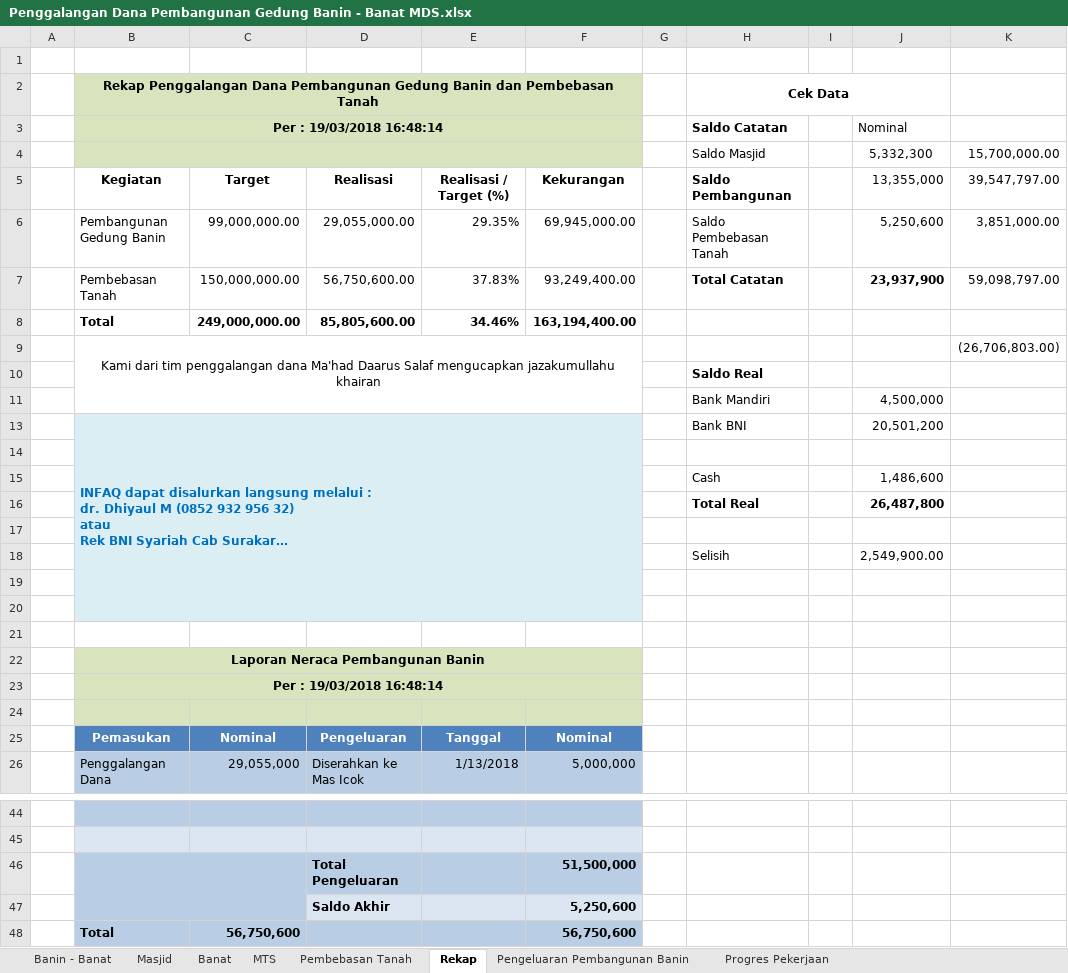
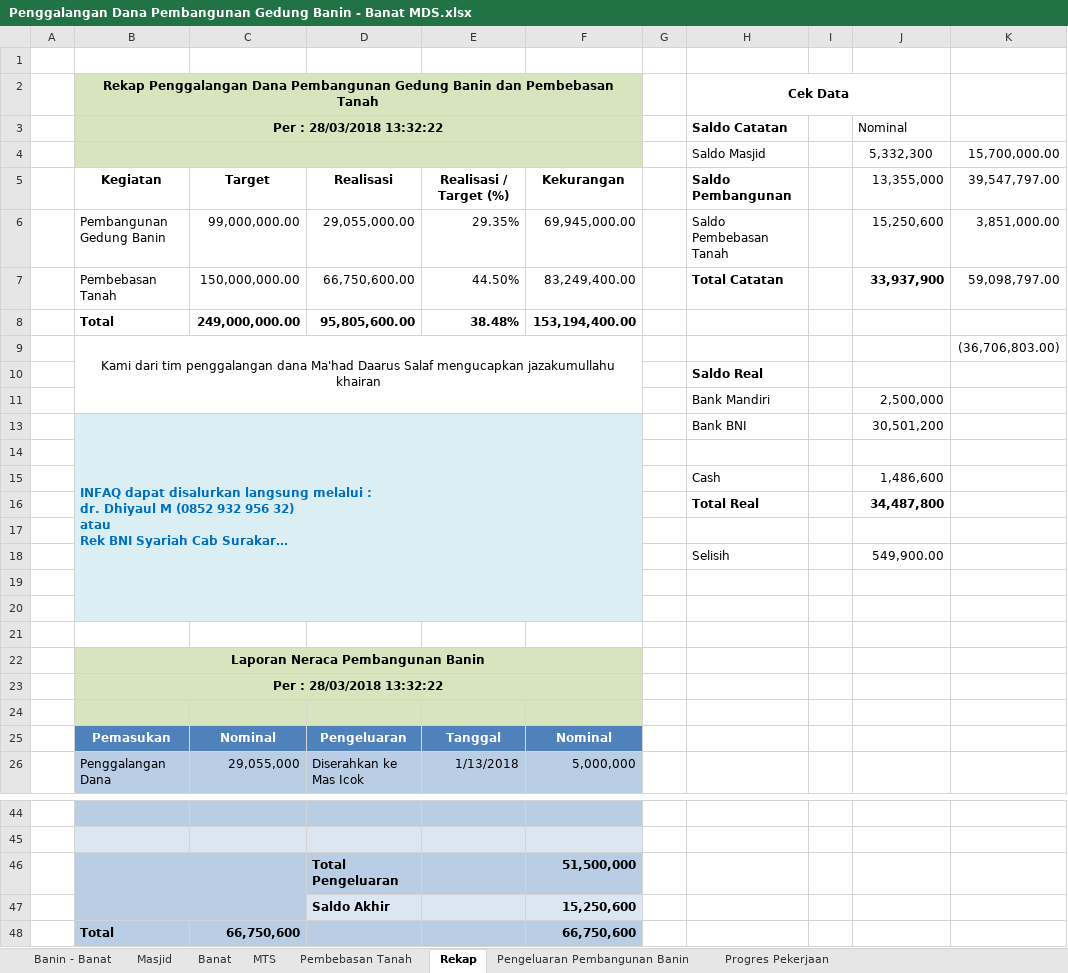
Before and after one commit to bagusprasojo/mds, an Excel workbook: Penggalangan Dana Pembangunan Gedung Banin - Banat MDS.xlsx, sheet Rekap, drawn as a sheet; only a part is shown, gaps mark what is left out; long unchanged cells end in …; values as stored, in another font and other column widths than the file's, no borders; conditional formats and table styles not drawn; removed rows and columns are numbered as before the commit, all else as after; the diff covers the shown part only; the diff names each change by its address in the sheet, - before the commit and + after, or states it on an @@ line.

Commit message:
update darnas

```diff
--- a/Penggalangan Dana Pembangunan Gedung Banin - Banat MDS.xlsx (sheet Rekap)
+++ b/Penggalangan Dana Pembangunan Gedung Banin - Banat MDS.xlsx (sheet Rekap)
-B3: Per : 19/03/2018 16:48:14
+B3: Per : 28/03/2018 13:32:22
-J6: 5,250,600
+J6: 15,250,600
-D7: 56,750,600.00
+D7: 66,750,600.00
-E7: 37.83%
+E7: 44.50%
-F7: 93,249,400.00
+F7: 83,249,400.00
-J7: 23,937,900
+J7: 33,937,900
-row 8:  | Total | 249,000,000.00 | 85,805,600.00 | 34.46% | 163,194,400.00
-row 9:  | Kami dari tim penggalangan dana Ma'had Daarus Salaf mengucapkan jazakumullahu khairan |  |  |  |  |  |  |  |  | (26,706,803.00)
+row 8:  | Total | 249,000,000.00 | 95,805,600.00 | 38.48% | 153,194,400.00
+row 9:  | Kami dari tim penggalangan dana Ma'had Daarus Salaf mengucapkan jazakumullahu khairan |  |  |  |  |  |  |  |  | (36,706,803.00)
-J11: 4,500,000
+J11: 2,500,000
-J13: 20,501,200
+J13: 30,501,200
-J16: 26,487,800
+J16: 34,487,800
-J18: 2,549,900.00
+J18: 549,900.00
-B23: Per : 19/03/2018 16:48:14
+B23: Per : 28/03/2018 13:32:22
-F47: 5,250,600
+F47: 15,250,600
-row 48:  | Total | 56,750,600 |  |  | 56,750,600
+row 48:  | Total | 66,750,600 |  |  | 66,750,600
```
Also changed, not shown: 2 edited cells elsewhere in this sheet, sheet Pembebasan Tanah, sheet Progres Pekerjaan, hidden cells.
